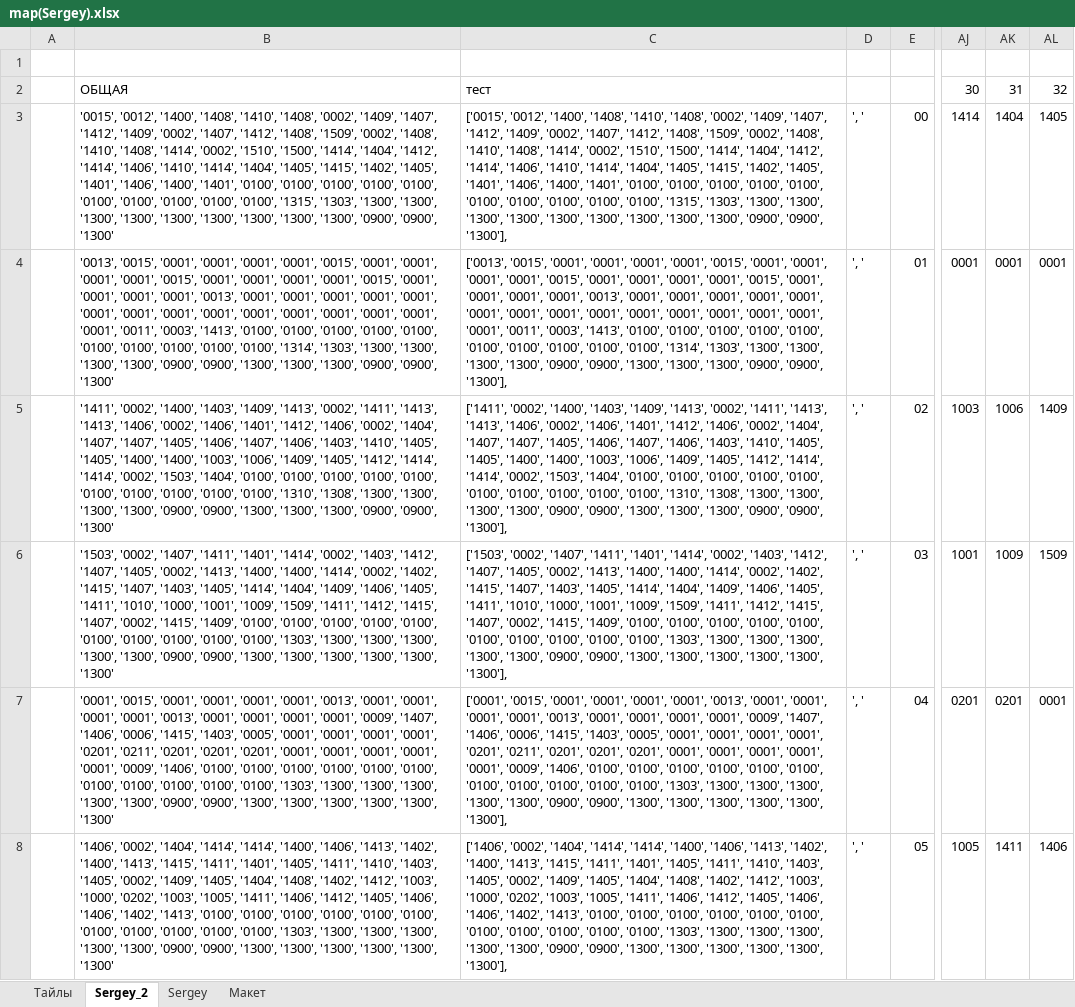
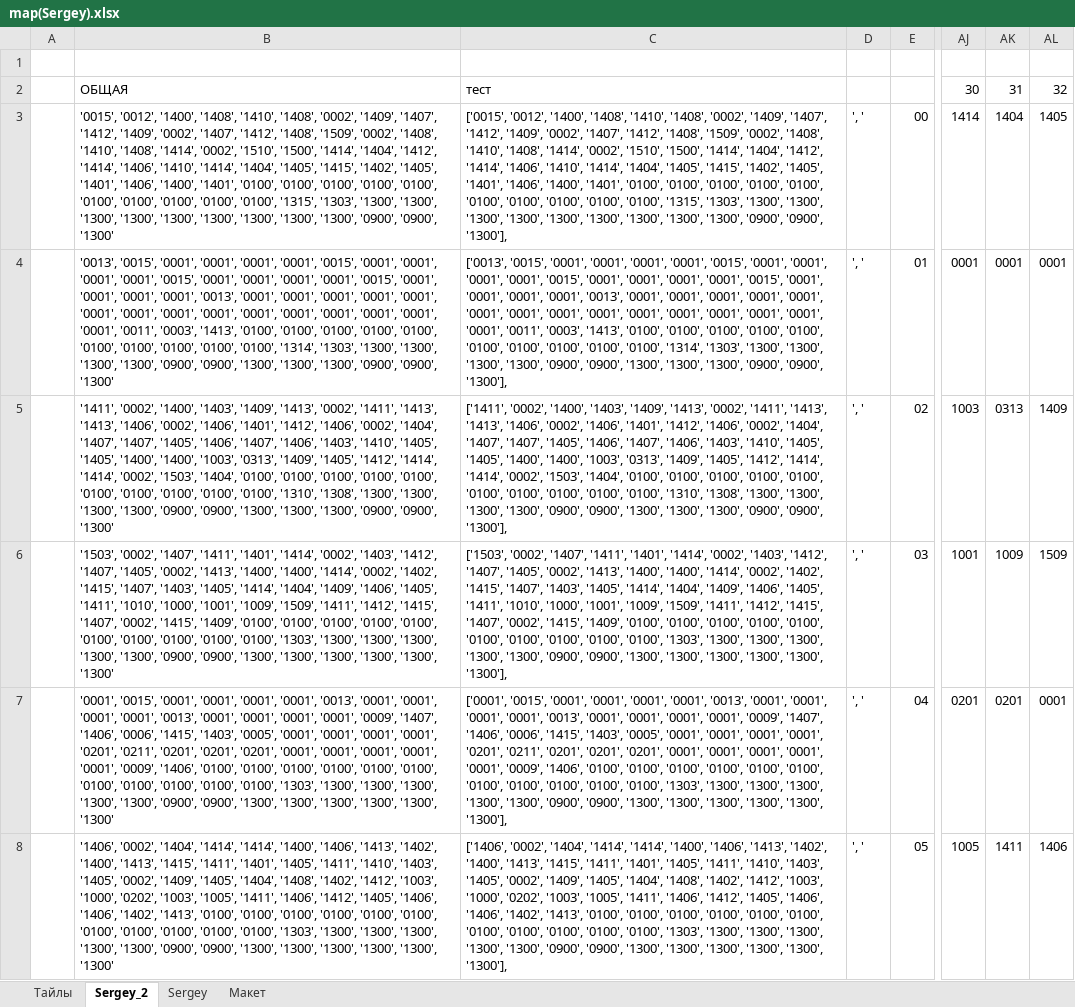
Before and after one commit to Sergey74ua/ChildrenTraining, an Excel workbook: Python/RATORI/modules/ground/map(Sergey).xlsx, sheet Sergey_2, drawn as a sheet; only a part is shown, gaps mark what is left out; values as stored, in another font and other column widths than the file's, no cell formats; charts and pictures not drawn; the diff covers the shown part only; the diff names each change by its address in the sheet, - before the commit and + after, or states it on an @@ line.

Commit message:
Update map(Sergey).xlsx

```diff
--- a/Python/RATORI/modules/ground/map(Sergey).xlsx (sheet Sergey_2)
+++ b/Python/RATORI/modules/ground/map(Sergey).xlsx (sheet Sergey_2)
-B5: …'1400', '1003', '1006', '1409', '1405',…
+B5: …'1400', '1003', '0313', '1409', '1405',…
-C5: …'1400', '1003', '1006', '1409', '1405',…
+C5: …'1400', '1003', '0313', '1409', '1405',…
-AK5: 1006
+AK5: 0313
```
Also changed, not shown: 9 added rows, 9 removed rows and 374 edited cells elsewhere in this sheet, cell formats.
